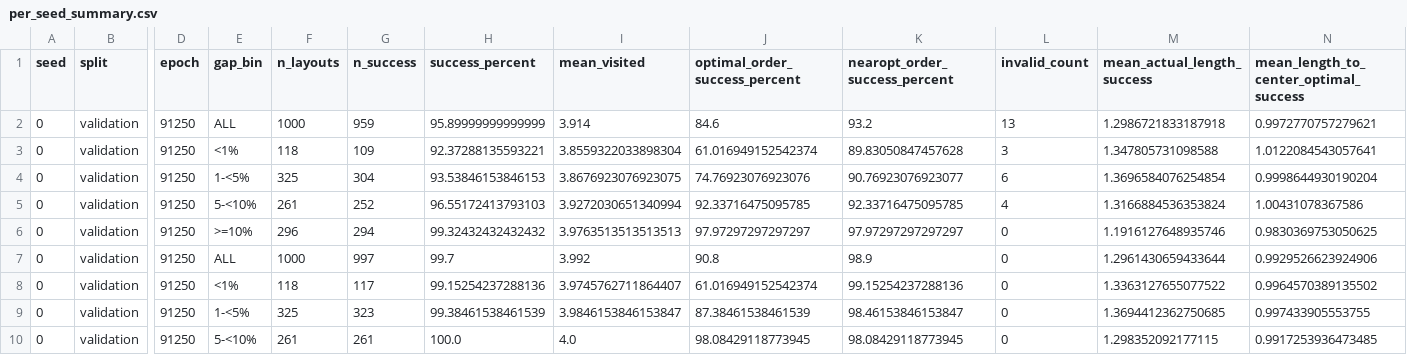
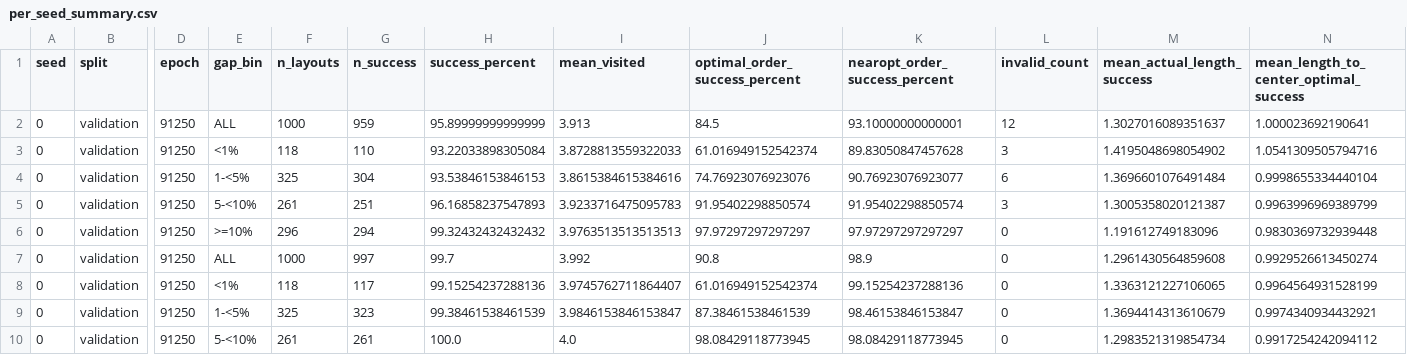
Before and after one commit to KingKeyskey/streaming-flow-policy, a CSV file: experiments/four_boxes_experiments/sfp_four_targets_streaming_v1/runs/ef96247d20f5/per_seed_summary.csv, drawn as a sheet; only a part is shown, gaps mark what is left out; the diff covers the shown part only; the diff names each change by its address in the sheet, - before the commit and + after, or states it on an @@ line.

```diff
--- a/experiments/four_boxes_experiments/sfp_four_targets_streaming_v1/runs/ef96247d20f5/per_seed_summary.csv
+++ b/experiments/four_boxes_experiments/sfp_four_targets_streaming_v1/runs/ef96247d20f5/per_seed_summary.csv
-I2 (mean_visited): 3.914
+I2 (mean_visited): 3.913
-J2 (optimal_order_success_percent): 84.6
+J2 (optimal_order_success_percent): 84.5
-K2 (nearopt_order_success_percent): 93.2
+K2 (nearopt_order_success_percent): 93.10000000000001
-L2 (invalid_count): 13
+L2 (invalid_count): 12
-M2 (mean_actual_length_success): 1.2986721833187918
+M2 (mean_actual_length_success): 1.3027016089351637
-N2: 0.9972770757279621
+N2: 1.000023692190641
-G3 (n_success): 109
+G3 (n_success): 110
-H3 (success_percent): 92.37288135593221
+H3 (success_percent): 93.22033898305084
-I3 (mean_visited): 3.8559322033898304
+I3 (mean_visited): 3.8728813559322033
-M3 (mean_actual_length_success): 1.347805731098588
+M3 (mean_actual_length_success): 1.4195048698054902
-N3: 1.0122084543057641
+N3: 1.0541309505794716
-I4 (mean_visited): 3.8676923076923075
+I4 (mean_visited): 3.8615384615384616
-M4 (mean_actual_length_success): 1.3696584076254854
+M4 (mean_actual_length_success): 1.3696601076491484
-N4: 0.9998644930190204
+N4: 0.9998655334440104
-G5 (n_success): 252
+G5 (n_success): 251
-H5 (success_percent): 96.55172413793103
+H5 (success_percent): 96.16858237547893
-I5 (mean_visited): 3.9272030651340994
+I5 (mean_visited): 3.9233716475095783
-J5 (optimal_order_success_percent): 92.33716475095785
+J5 (optimal_order_success_percent): 91.95402298850574
-K5 (nearopt_order_success_percent): 92.33716475095785
+K5 (nearopt_order_success_percent): 91.95402298850574
-L5 (invalid_count): 4
+L5 (invalid_count): 3
-M5 (mean_actual_length_success): 1.3166884536353824
+M5 (mean_actual_length_success): 1.3005358020121387
-N5: 1.00431078367586
+N5: 0.9963996969389799
-M6 (mean_actual_length_success): 1.1916127648935746
+M6 (mean_actual_length_success): 1.191612749183096
-N6: 0.9830369753050625
+N6: 0.9830369732939448
-M7 (mean_actual_length_success): 1.2961430659433644
+M7 (mean_actual_length_success): 1.2961430564859608
-N7: 0.9929526623924906
+N7: 0.9929526613450274
-M8 (mean_actual_length_success): 1.3363127655077522
+M8 (mean_actual_length_success): 1.3363121227106065
-N8: 0.9964570389135502
+N8: 0.9964564931528199
-M9 (mean_actual_length_success): 1.3694412362750685
+M9 (mean_actual_length_success): 1.3694414313610679
-N9: 0.997433905553755
+N9: 0.9974340934432921
-M10 (mean_actual_length_success): 1.298352092177115
+M10 (mean_actual_length_success): 1.2983521319854734
-N10: 0.9917253936473485
+N10: 0.9917254242094112
```
Also changed, not shown: 67 edited cells elsewhere in this file, experiments/four_boxes_experiments/sfp_four_targets_streaming_v1/runs/ef96247d20f5/across_seed_summary.csv, experiments/four_boxes_experiments/sfp_four_targets_streaming_v1/runs/ef96247d20f5/chunk_sweep_validation_best/chunk_sweep_across_seeds.csv, 15 other files.
